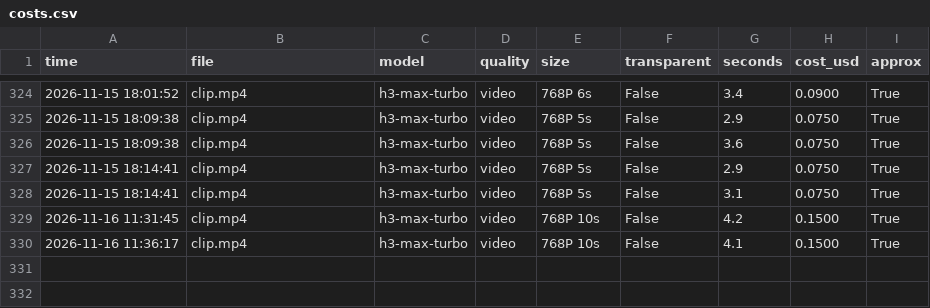
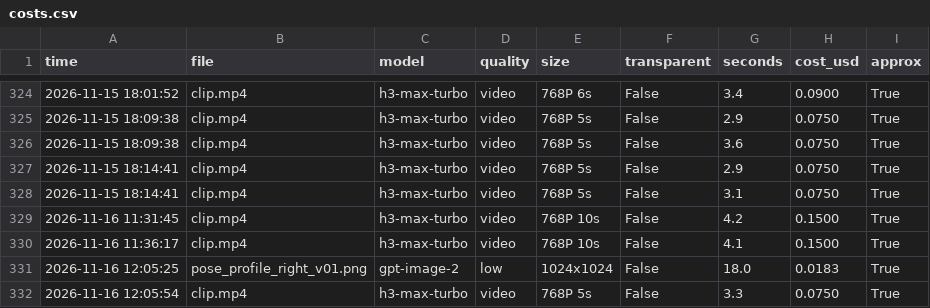
Before and after one commit to vinhtran6686/fal-lab, a CSV file: out/costs.csv, drawn as a sheet; only a part is shown, gaps mark what is left out; the diff names each change by its address in the sheet, - before the commit and + after, or states it on an @@ line.

```diff
--- a/out/costs.csv
+++ b/out/costs.csv
+row 331: 2026-11-16 12:05:25 | pose_profile_right_v01.png | gpt-image-2 | low | 1024x1024 | False | 18.0 | 0.0183 | True
+row 332: 2026-11-16 12:05:54 | clip.mp4 | h3-max-turbo | video | 768P 5s | False | 3.3 | 0.0750 | True
```
Also changed, not shown: 4 other files.
